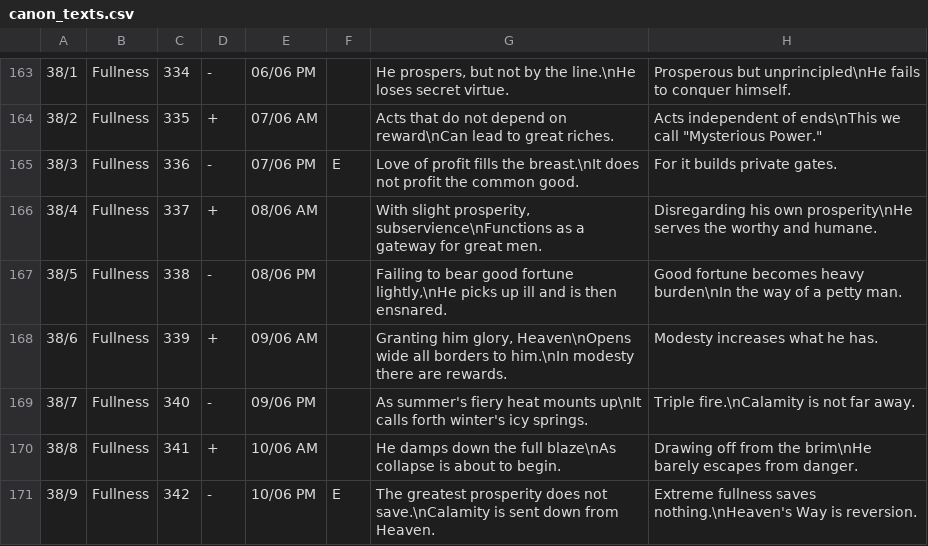
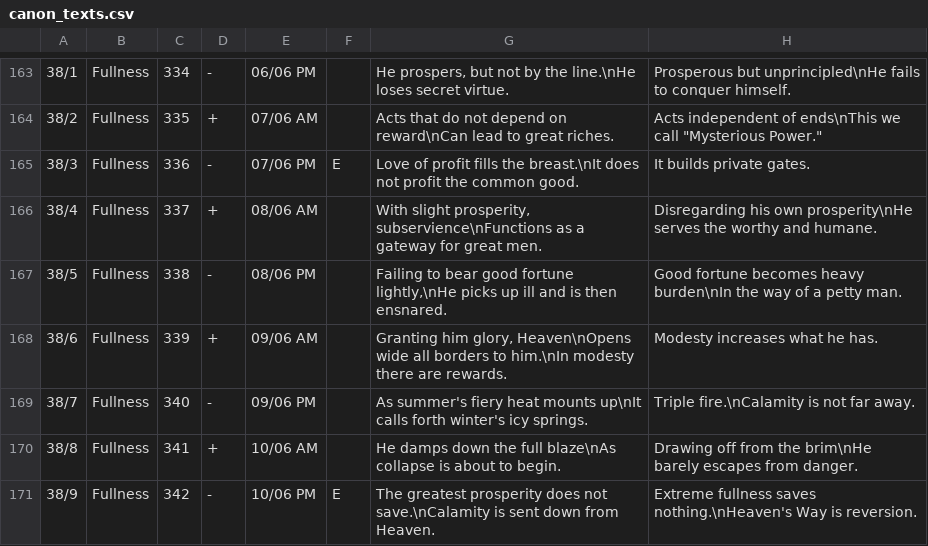
Before and after one commit to Blanchot/delphi, a CSV file: canon_texts.csv, drawn as a sheet; only a part is shown, gaps mark what is left out.

Commit message:
Edit

```diff
--- a/canon_texts.csv
+++ b/canon_texts.csv
@@ -164,3 +164,3 @@
 38/2;Fullness;335;+;07/06 AM;;Acts that do not depend on reward\nCan lead to great riches.;"Acts independent of ends\nThis we call ""Mysterious Power."""
-38/3;Fullness;336;-;07/06 PM;E;Love of profit fills the breast.\nIt does not profit the common good.;For it builds private gates.
+38/3;Fullness;336;-;07/06 PM;E;Love of profit fills the breast.\nIt does not profit the common good.;It builds private gates.
 38/4;Fullness;337;+;08/06 AM;;With slight prosperity, subservience\nFunctions as a gateway for great men.;Disregarding his own prosperity\nHe serves the worthy and humane.
```
